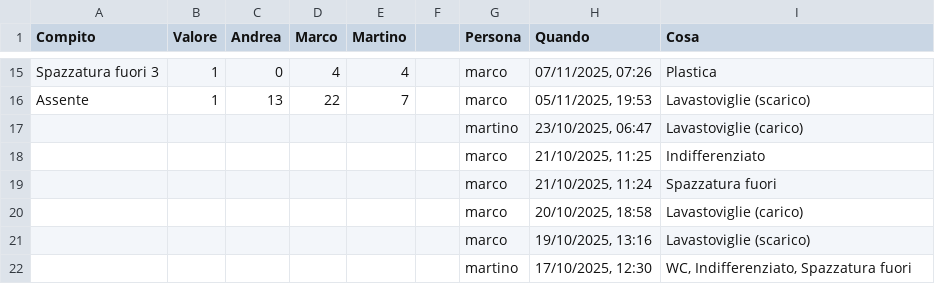
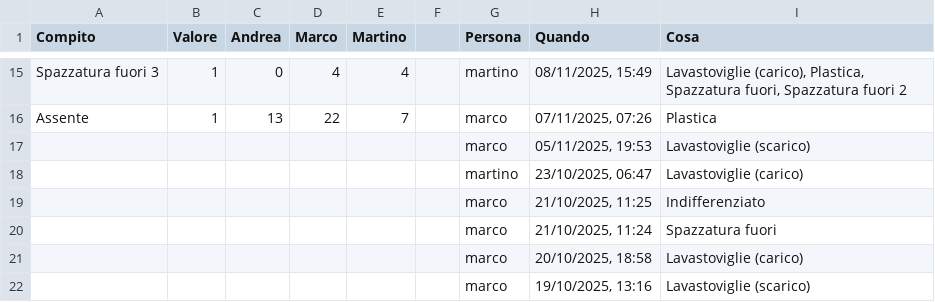
Before and after one commit to BertrandPouget/v0-litpi, a CSV file: data/chores.csv, drawn as a sheet; only a part is shown, gaps mark what is left out; the shorter side is filled out with more unchanged rows; the diff covers the shown part only; the diff names each change by its address in the sheet, - before the commit and + after, or states it on an @@ line.

Commit message:
Update chores for martino

```diff
--- a/data/chores.csv
+++ b/data/chores.csv
-G15 (Persona): marco
+G15 (Persona): martino
-H15 (Quando): 07/11/2025, 07:26
+H15 (Quando): 08/11/2025, 15:49
-I15 (Cosa): Plastica
+I15 (Cosa): Lavastoviglie (carico), Plastica, Spazzatura fuori, Spazzatura fuori 2
-H16 (Quando): 05/11/2025, 19:53
+H16 (Quando): 07/11/2025, 07:26
-I16 (Cosa): Lavastoviglie (scarico)
+I16 (Cosa): Plastica
+row 17:  |  |  |  |  |  | marco | 05/11/2025, 19:53 | Lavastoviglie (scarico)
```
Also changed, not shown: 32 edited cells elsewhere in this file.
